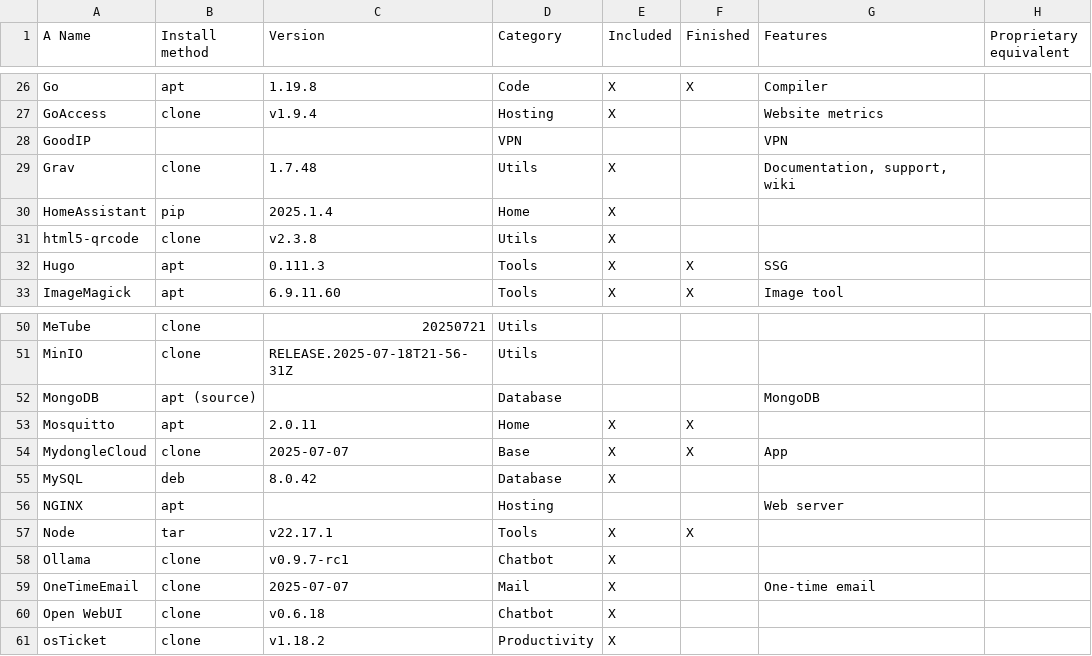
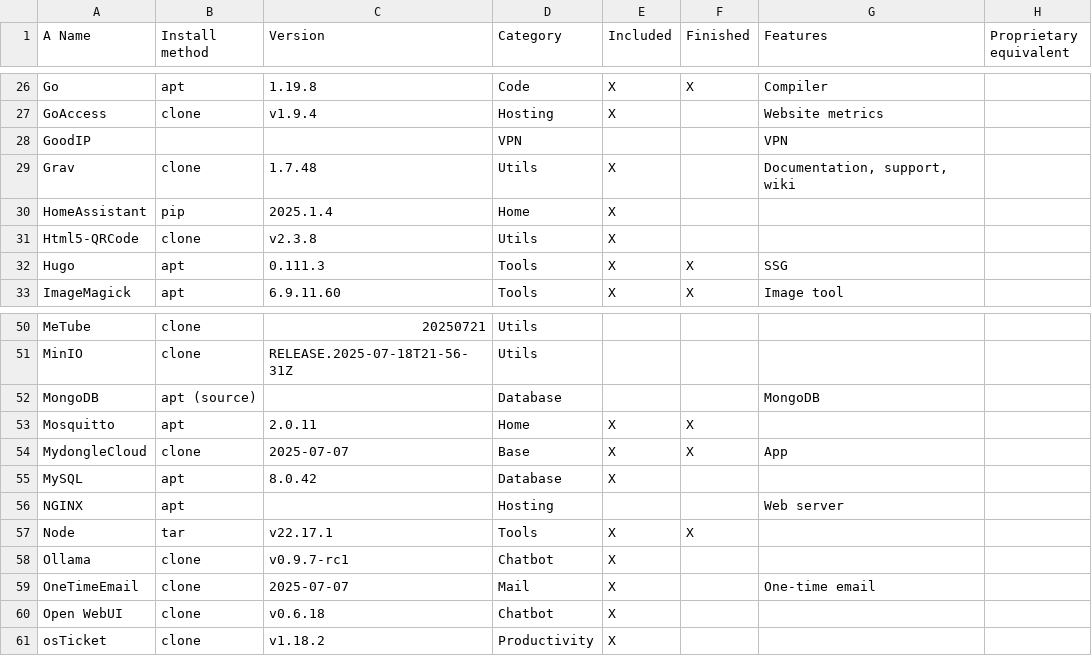
Before and after one commit to MyDongleCloud/Free, a CSV file: private/modules.csv, drawn as a sheet; only a part is shown, gaps mark what is left out; the diff names each change by its address in the sheet, - before the commit and + after, or states it on an @@ line.

Commit message:
Improve modules.csv with minor modifications

```diff
--- a/private/modules.csv
+++ b/private/modules.csv
-A31 (A Name): html5-qrcode
+A31 (A Name): Html5-QRCode
-B55 (Install method): deb
+B55 (Install method): apt
```
